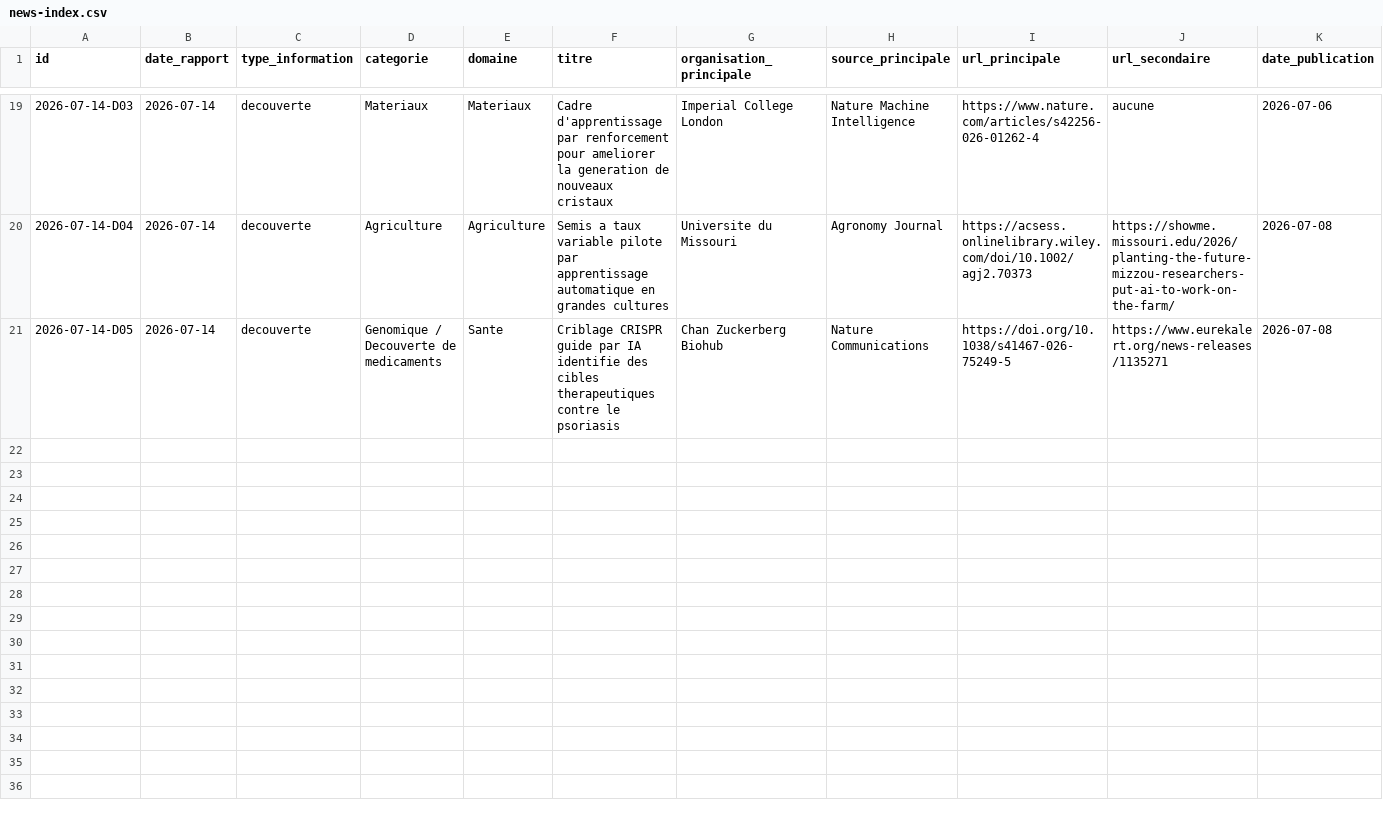
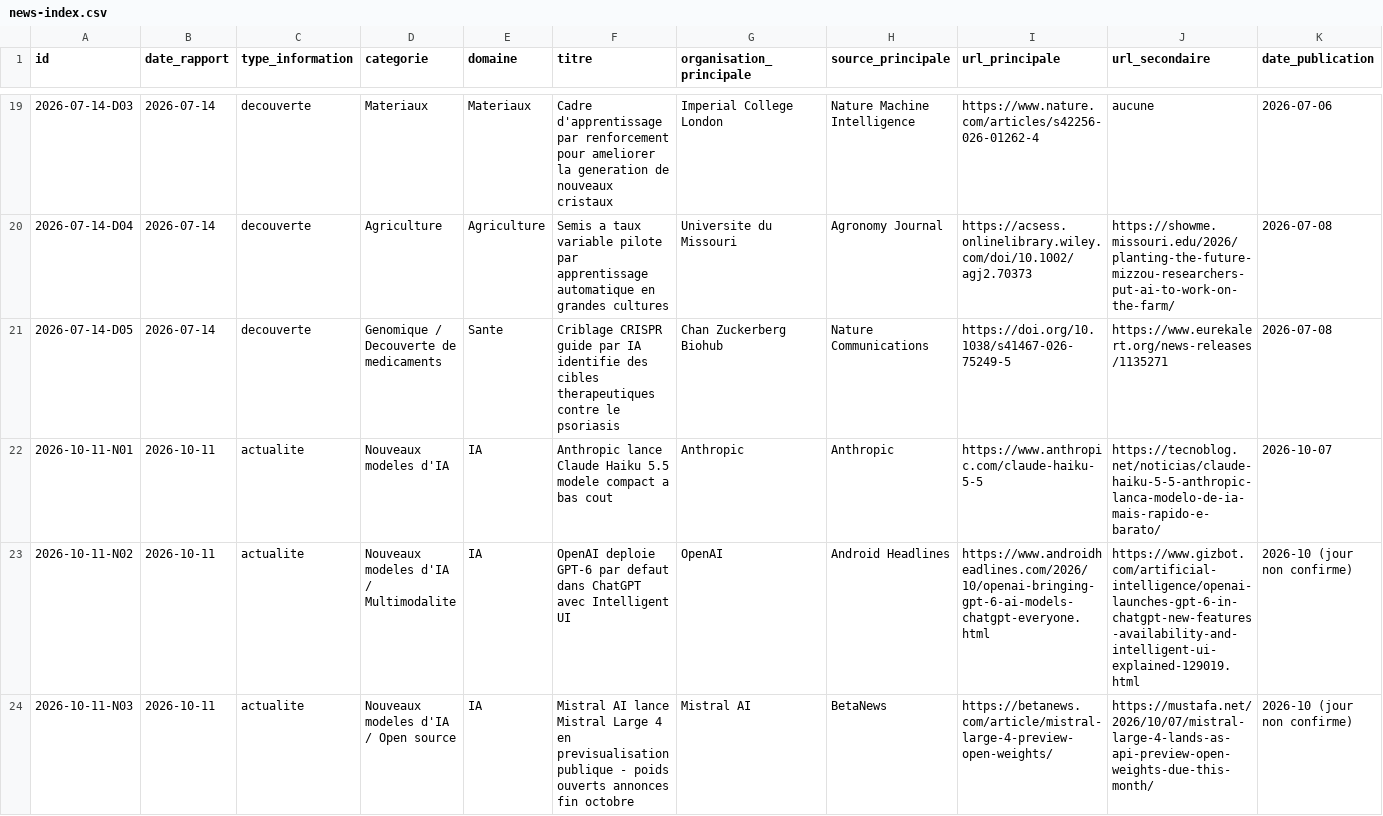
Before and after one commit to perillatjerome/ai-intelligence-watch, a CSV file: data/news-index.csv, drawn as a sheet; only a part is shown, gaps mark what is left out; rows hold the shown columns only; the diff covers the shown part only; the diff names each change by its address in the sheet, - before the commit and + after, or states it on an @@ line.

```diff
--- a/data/news-index.csv
+++ b/data/news-index.csv
+row 22: 2026-10-11-N01 | 2026-10-11 | actualite | Nouveaux modeles d'IA | IA | Anthropic lance Claude Haiku 5.5 modele compact a bas cout | Anthropic | Anthropic | https://www.anthropic.com/claude-haiku-5-5 | https://tecnoblog.net/noticias/claude-haiku-5-5-anthropic-lanca-modelo-de-ia-mais-rapido-e-barato/ | 2026-10-07
+row 23: 2026-10-11-N02 | 2026-10-11 | actualite | Nouveaux modeles d'IA / Multimodalite | IA | OpenAI deploie GPT-6 par defaut dans ChatGPT avec Intelligent UI | OpenAI | Android Headlines | https://www.androidheadlines.com/2026/10/openai-bringing-gpt-6-ai-models-chatgpt-everyone.html | https://www.gizbot.com/artificial-intelligence/openai-launches-gpt-6-in-chatgpt-new-features-availability-and-intelligent-ui-explained-129019.html | 2026-10 (jour non confirme)
+row 24: 2026-10-11-N03 | 2026-10-11 | actualite | Nouveaux modeles d'IA / Open source | IA | Mistral AI lance Mistral Large 4 en previsualisation publique - poids ouverts annonces fin octobre | Mistral AI | BetaNews | https://betanews.com/article/mistral-large-4-preview-open-weights/ | https://mustafa.net/2026/10/07/mistral-large-4-lands-as-api-preview-open-weights-due-this-month/ | 2026-10 (jour non confirme)
```
Also changed, not shown: 2 added rows elsewhere in this file, data/topic-index.csv, 1 other file.
